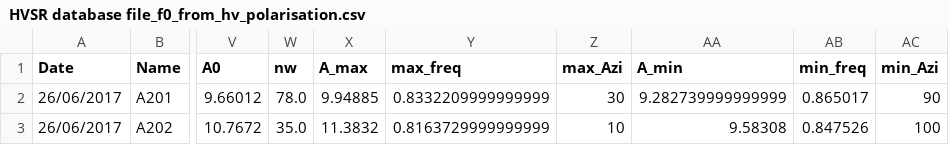
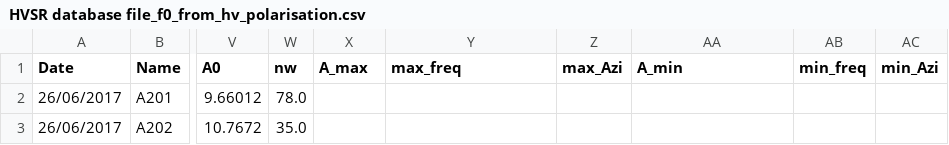
Before and after one commit to KoenVanNoten/HVSR_to_virtual_borehole, a CSV file: HVSR database file_f0_from_hv_polarisation.csv, drawn as a sheet; only a part is shown, gaps mark what is left out; the diff names each change by its address in the sheet, - before the commit and + after, or states it on an @@ line.

Commit message:
Database file with polarisation data

```diff
--- a/HVSR database file_f0_from_hv_polarisation.csv
+++ b/HVSR database file_f0_from_hv_polarisation.csv
-X2 (A_max): 9.94885
+X2 (A_max): (empty)
-Y2 (max_freq): 0.8332209999999999
+Y2 (max_freq): (empty)
-Z2 (max_Azi): 30
+Z2 (max_Azi): (empty)
-AA2 (A_min): 9.282739999999999
+AA2 (A_min): (empty)
-AB2 (min_freq): 0.865017
+AB2 (min_freq): (empty)
-AC2 (min_Azi): 90
+AC2 (min_Azi): (empty)
-X3 (A_max): 11.3832
+X3 (A_max): (empty)
-Y3 (max_freq): 0.8163729999999999
+Y3 (max_freq): (empty)
-Z3 (max_Azi): 10
+Z3 (max_Azi): (empty)
-AA3 (A_min): 9.58308
+AA3 (A_min): (empty)
-AB3 (min_freq): 0.847526
+AB3 (min_freq): (empty)
-AC3 (min_Azi): 100
+AC3 (min_Azi): (empty)
```
